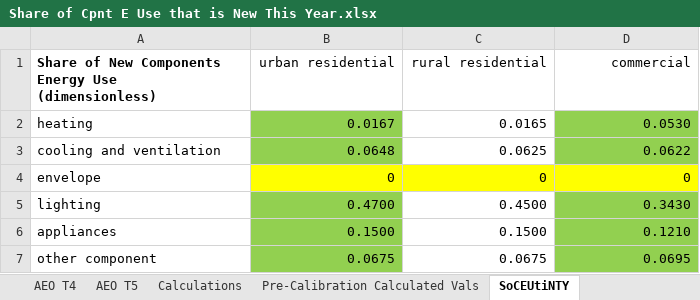
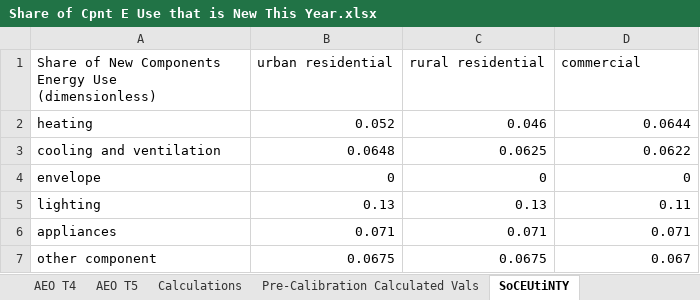
Before and after one commit to EnergyInnovation/eps-virginia, an Excel workbook: InputData/bldgs/SoCEUtiNTY/Share of Cpnt E Use that is New This Year.xlsx, sheet SoCEUtiNTY, drawn as a sheet; values as stored, in another font and other column widths than the file's, no borders; the diff names each change by its address in the sheet, - before the commit and + after, or states it on an @@ line.

Commit message:
Updated bldgs and transp calibration

```diff
--- a/InputData/bldgs/SoCEUtiNTY/Share of Cpnt E Use that is New This Year.xlsx (sheet SoCEUtiNTY)
+++ b/InputData/bldgs/SoCEUtiNTY/Share of Cpnt E Use that is New This Year.xlsx (sheet SoCEUtiNTY)
-A1 bold: on
+A1 bold: off
-B1:D1 alignment: right
+B1:D1 alignment: left
-B2 (urban residential): 0.0167
+B2 (urban residential): 0.052
-B2:B3 fill: #92D050
+B2:B3 fill: none
-C2 (rural residential): 0.0165
+C2 (rural residential): 0.046
-D2 (commercial): 0.0530
+D2 (commercial): 0.0644
-D2:D3 fill: #92D050
+D2:D3 fill: none
-B4:D4 fill: #FFFF00
+B4:D4 fill: none
-B5 (urban residential): 0.4700
+B5 (urban residential): 0.13
-B5:B7 fill: #92D050
+B5:B7 fill: none
-C5 (rural residential): 0.4500
+C5 (rural residential): 0.13
-D5 (commercial): 0.3430
+D5 (commercial): 0.11
-D5:D7 fill: #92D050
+D5:D7 fill: none
-B6 (urban residential): 0.1500
+B6 (urban residential): 0.071
-C6 (rural residential): 0.1500
+C6 (rural residential): 0.071
-D6 (commercial): 0.1210
+D6 (commercial): 0.071
-D7 (commercial): 0.0695
+D7 (commercial): 0.067
```
Also changed, not shown: InputData/trans/SoCDTtiNTY/Share of Cargo Dist Transported that is New This Year.xlsx, 2 other files.
